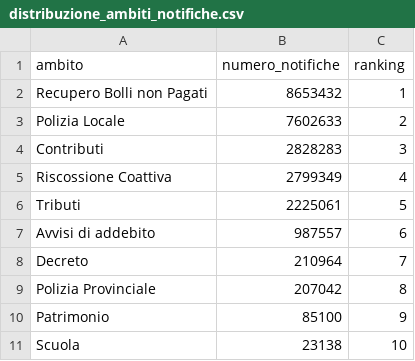
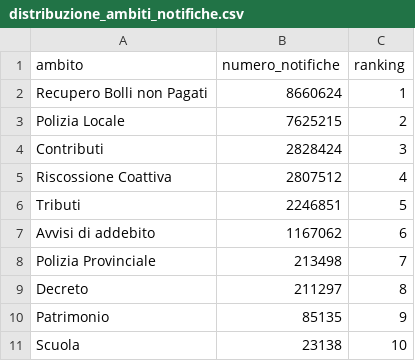
Before and after one commit to pagopa/pdnd-dl-open-data, a CSV file: send/data/distribuzione_ambiti_notifiche.csv, drawn as a sheet.

Commit message:
send/data/distribuzione_ambiti_notifiche.csv updated

```diff
--- a/send/data/distribuzione_ambiti_notifiche.csv
+++ b/send/data/distribuzione_ambiti_notifiche.csv
@@ -1,11 +1,11 @@
 ambito,numero_notifiche,ranking
-Recupero Bolli non Pagati,8653432,1
-Polizia Locale,7602633,2
-Contributi,2828283,3
-Riscossione Coattiva,2799349,4
-Tributi,2225061,5
-Avvisi di addebito,987557,6
-Decreto,210964,7
-Polizia Provinciale,207042,8
-Patrimonio,85100,9
+Recupero Bolli non Pagati,8660624,1
+Polizia Locale,7625215,2
+Contributi,2828424,3
+Riscossione Coattiva,2807512,4
+Tributi,2246851,5
+Avvisi di addebito,1167062,6
+Polizia Provinciale,213498,7
+Decreto,211297,8
+Patrimonio,85135,9
 Scuola,23138,10
```
